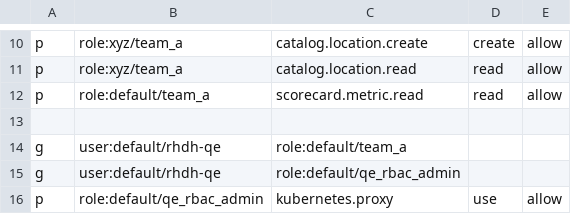
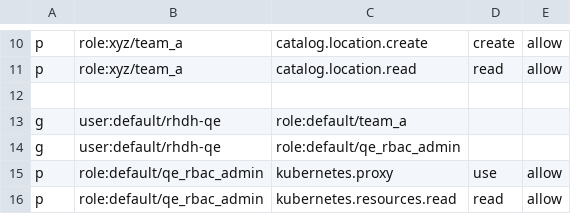
Before and after one commit to polasudo/rhdh, a CSV file: distgit/containers/rhdh-hub/.ci/pipelines/resources/config_map/rbac-policy.csv, drawn as a sheet; only a part is shown, gaps mark what is left out; the shorter side is filled out with more unchanged rows.

Commit message:
chore: Update: rhdh-hub from: https://github.com/redhat-developer/rhdh/tree/main @ b4b7910d; rhdh-operator from: https://github.com/redhat-developer/rhdh-operator/tree/main @ 3f59a73e; rhdh-must-gather from: https://github.com/redhat-developer/rhdh-must-gather/tree/main @ 1689bb9e;
Signed-off-by: RHDH Build (rhdh-bot) <rhdh-bot@redhat.com>

```diff
--- a/distgit/containers/rhdh-hub/.ci/pipelines/resources/config_map/rbac-policy.csv
+++ b/distgit/containers/rhdh-hub/.ci/pipelines/resources/config_map/rbac-policy.csv
@@ -11,3 +11,2 @@ p, role:xyz/team_a, catalog.location.create, create, allow
 p, role:xyz/team_a, catalog.location.read, read, allow
-p, role:default/team_a, scorecard.metric.read, read, allow
 
```
Also changed, not shown: 51 other files.
